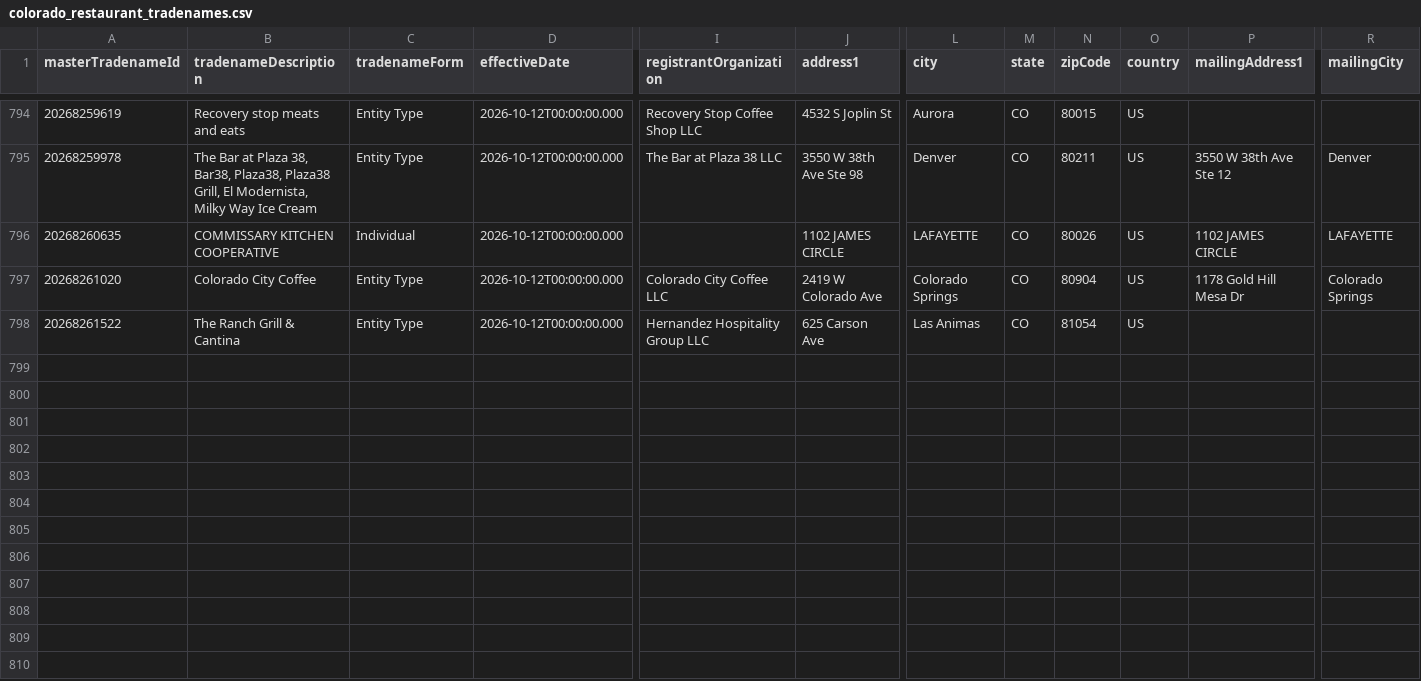
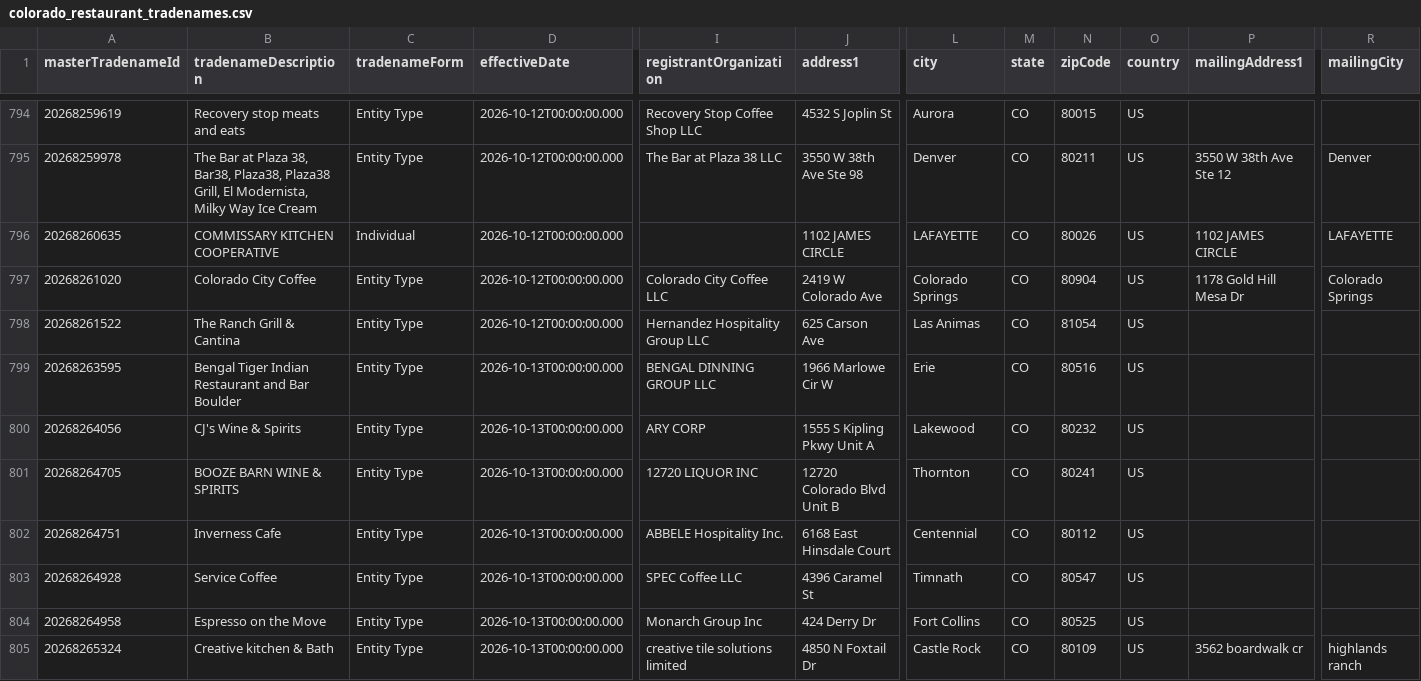
Before and after one commit to lorenzo-gu/cleared_gtm, a CSV file: data/colorado_restaurant_tradenames.csv, drawn as a sheet; only a part is shown, gaps mark what is left out; rows hold the shown columns only; the diff names each change by its address in the sheet, - before the commit and + after, or states it on an @@ line.

```diff
--- a/data/colorado_restaurant_tradenames.csv
+++ b/data/colorado_restaurant_tradenames.csv
+row 799: 20268263595 | Bengal Tiger Indian Restaurant and Bar Boulder | Entity Type | 2026-10-13T00:00:00.000 | BENGAL DINNING GROUP LLC | 1966 Marlowe Cir W | Erie | CO | 80516 | US
+row 800: 20268264056 | CJ's Wine & Spirits | Entity Type | 2026-10-13T00:00:00.000 | ARY CORP | 1555 S Kipling Pkwy Unit A | Lakewood | CO | 80232 | US
+row 801: 20268264705 | BOOZE BARN WINE & SPIRITS | Entity Type | 2026-10-13T00:00:00.000 | 12720 LIQUOR INC | 12720 Colorado Blvd Unit B | Thornton | CO | 80241 | US
+row 802: 20268264751 | Inverness Cafe | Entity Type | 2026-10-13T00:00:00.000 | ABBELE Hospitality Inc. | 6168 East Hinsdale Court | Centennial | CO | 80112 | US
+row 803: 20268264928 | Service Coffee | Entity Type | 2026-10-13T00:00:00.000 | SPEC Coffee LLC | 4396 Caramel St | Timnath | CO | 80547 | US
+row 804: 20268264958 | Espresso on the Move | Entity Type | 2026-10-13T00:00:00.000 | Monarch Group Inc | 424 Derry Dr | Fort Collins | CO | 80525 | US
+row 805: 20268265324 | Creative kitchen & Bath | Entity Type | 2026-10-13T00:00:00.000 | creative tile solutions limited | 4850 N Foxtail Dr | Castle Rock | CO | 80109 | US | 3562 boardwalk cr | highlands ranch
```
